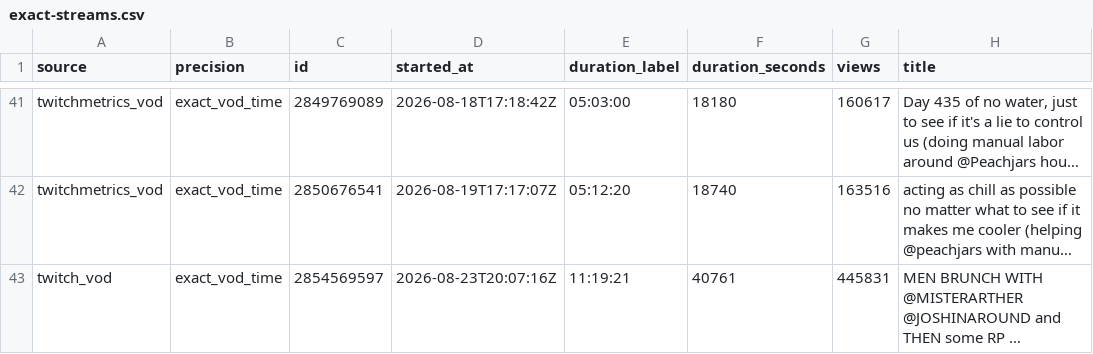
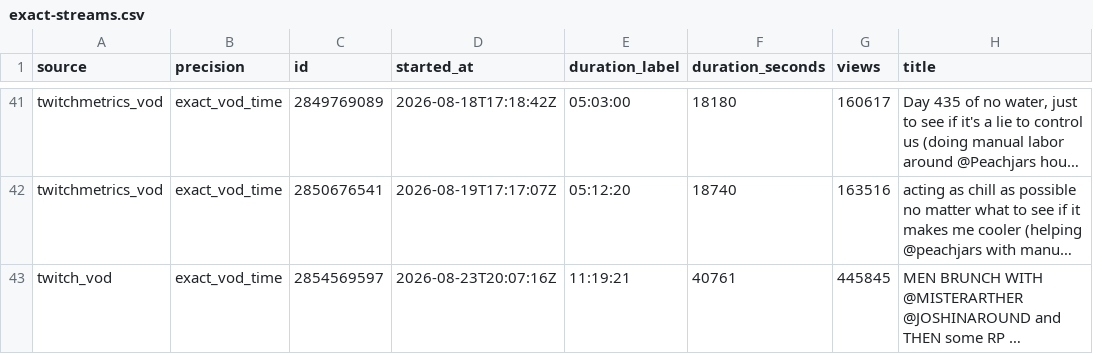
Before and after one commit to sardistic/cyr, a CSV file: data/exact-streams.csv, drawn as a sheet; only a part is shown, gaps mark what is left out; long unchanged cells end in …; the diff names each change by its address in the sheet, - before the commit and + after, or states it on an @@ line.

```diff
--- a/data/exact-streams.csv
+++ b/data/exact-streams.csv
-G43 (views): 445831
+G43 (views): 445845
```
Also changed, not shown: 2 other files.
